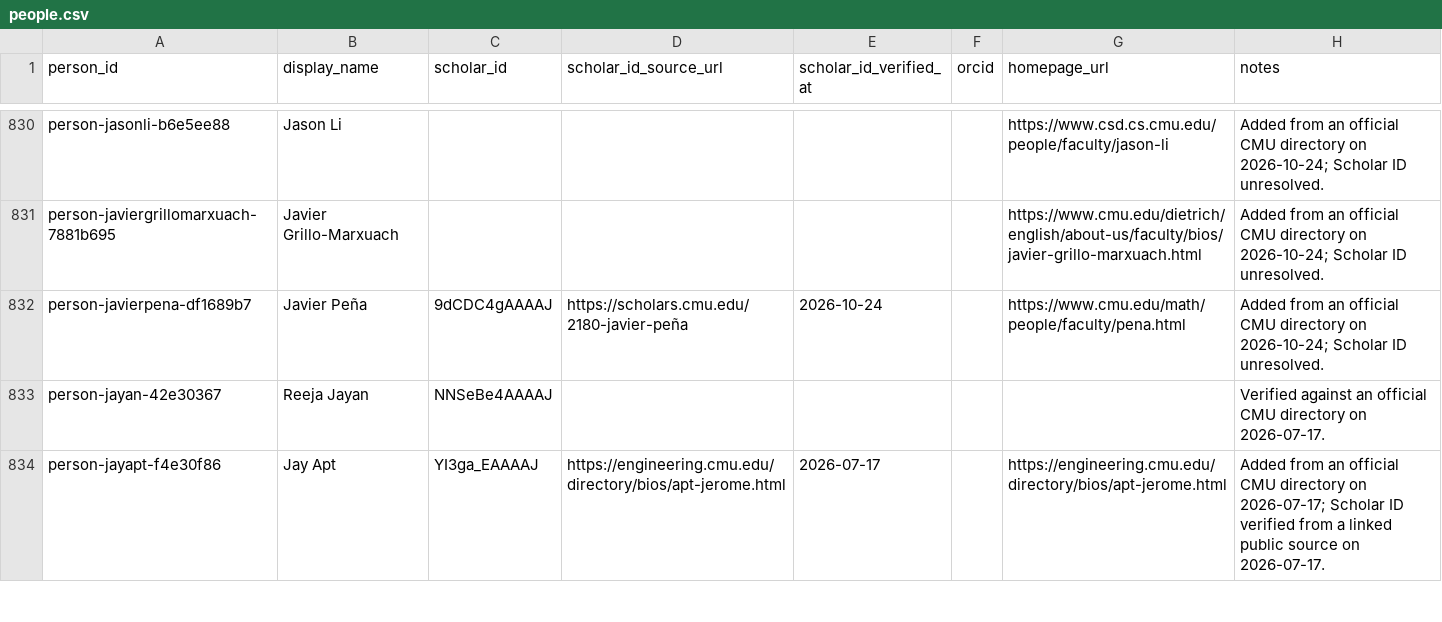
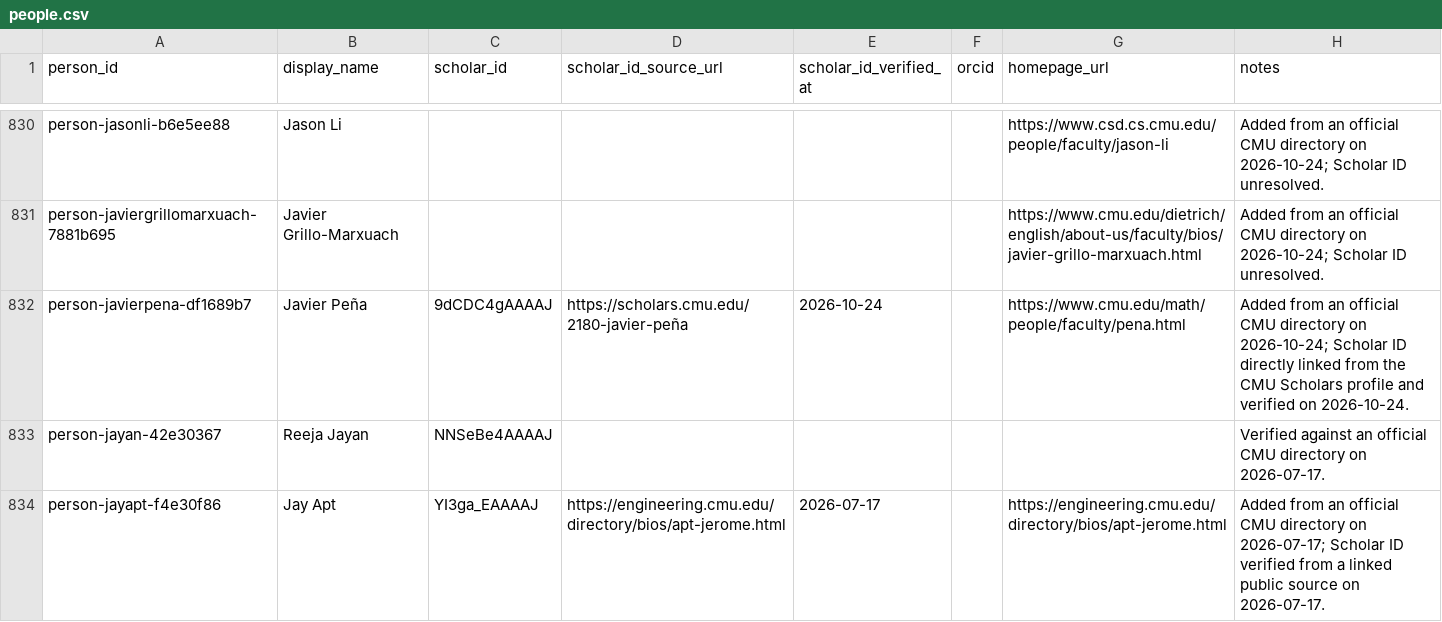
Before and after one commit to cmccomb/map-of-research, a CSV file: registry/people.csv, drawn as a sheet; only a part is shown, gaps mark what is left out.

```diff
--- a/registry/people.csv
+++ b/registry/people.csv
@@ -831,3 +831,3 @@ person-jasonli-b6e5ee88,Jason Li,,,,,https://www.csd.cs.cmu.edu/people/faculty/j
 person-javiergrillomarxuach-7881b695,Javier Grillo-Marxuach,,,,,https://www.cmu.edu/dietrich/english/about-us/faculty/bios/javier-grillo-marxuach.html,Added from an official CMU directory on 2026-10-24; Scholar ID unresolved.
-person-javierpena-df1689b7,Javier Peña,9dCDC4gAAAAJ,https://scholars.cmu.edu/2180-javier-peña,2026-10-24,,https://www.cmu.edu/math/people/faculty/pena.html,Added from an official CMU directory on 2026-10-24; Scholar ID unresolved.
+person-javierpena-df1689b7,Javier Peña,9dCDC4gAAAAJ,https://scholars.cmu.edu/2180-javier-peña,2026-10-24,,https://www.cmu.edu/math/people/faculty/pena.html,Added from an official CMU directory on 2026-10-24; Scholar ID directly linked from the CMU Scholars profile and verified on 2026-10-24.
 person-jayan-42e30367,Reeja Jayan,NNSeBe4AAAAJ,,,,,Verified against an official CMU directory on 2026-07-17.
```
Also changed, not shown: registry/memberships.csv, registry/reviews/2026-10-24-dietrich-source.csv, 4 other files.
